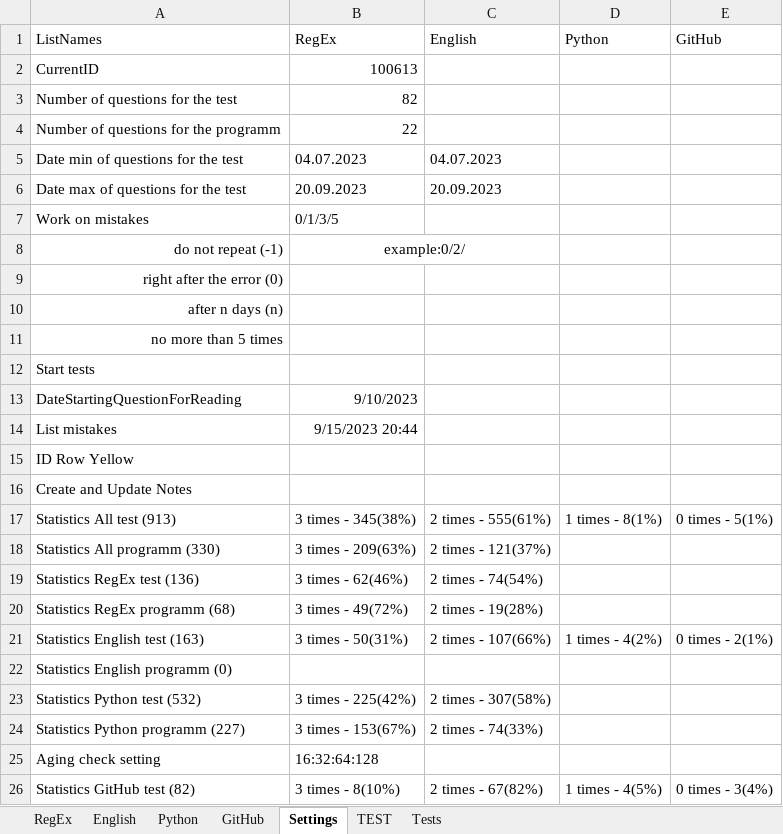
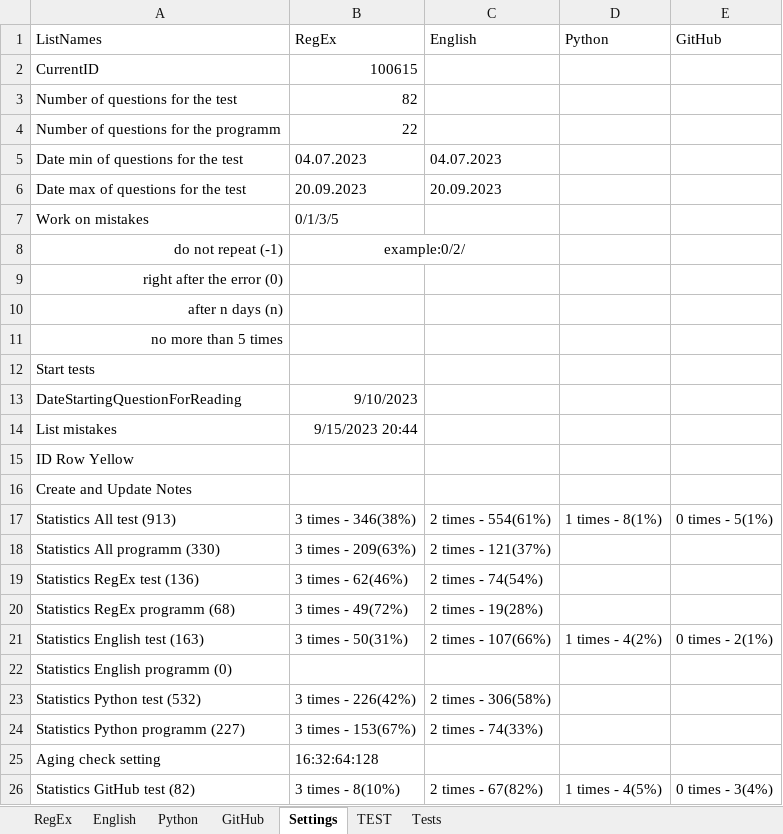
Before and after one commit to peleidmju/Learning, an Excel workbook: Questionnaire.xlsm, sheet Settings, drawn as a sheet; only a part is shown; values as stored, in another font and other column widths than the file's, no borders; the diff names each change by its address in the sheet, - before the commit and + after, or states it on an @@ line.

```diff
--- a/Questionnaire.xlsm (sheet Settings)
+++ b/Questionnaire.xlsm (sheet Settings)
-B2 (RegEx): 100613
+B2 (RegEx): 100615
-B17 (RegEx): 3 times - 345(38%)
+B17 (RegEx): 3 times - 346(38%)
-C17 (English): 2 times - 555(61%)
+C17 (English): 2 times - 554(61%)
-B23 (RegEx): 3 times - 225(42%)
+B23 (RegEx): 3 times - 226(42%)
-C23 (English): 2 times - 307(58%)
+C23 (English): 2 times - 306(58%)
```
Also changed, not shown: sheet Tests, sheet Python, hidden cells, QuestEngl.xlsm.
